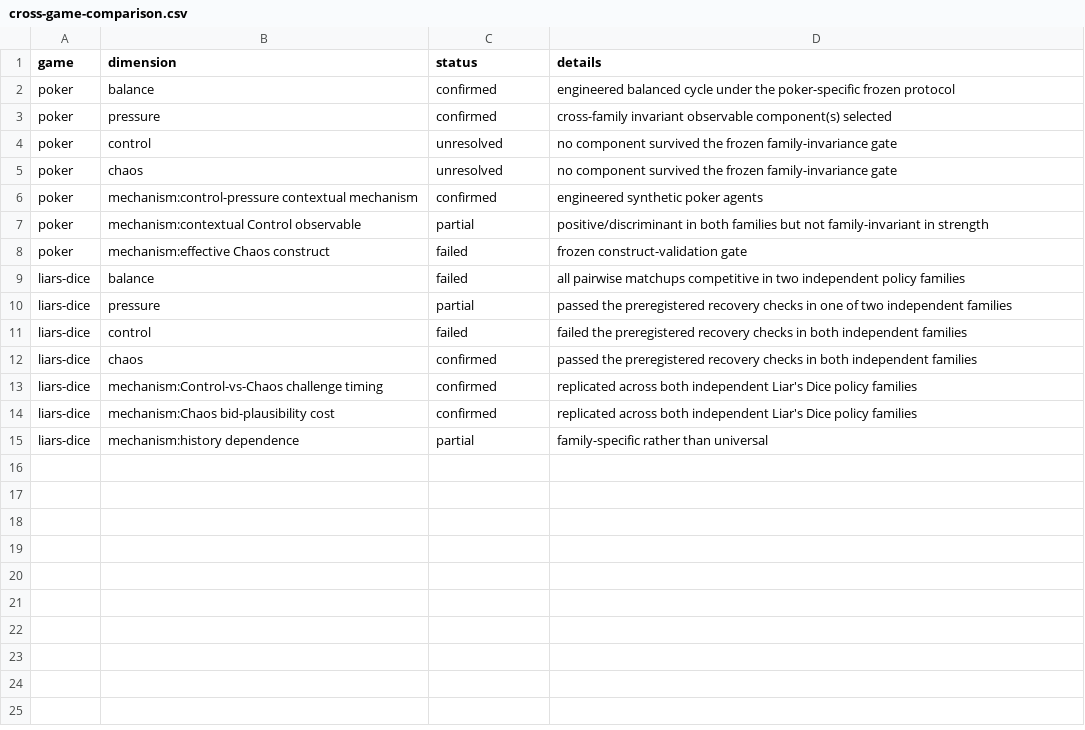
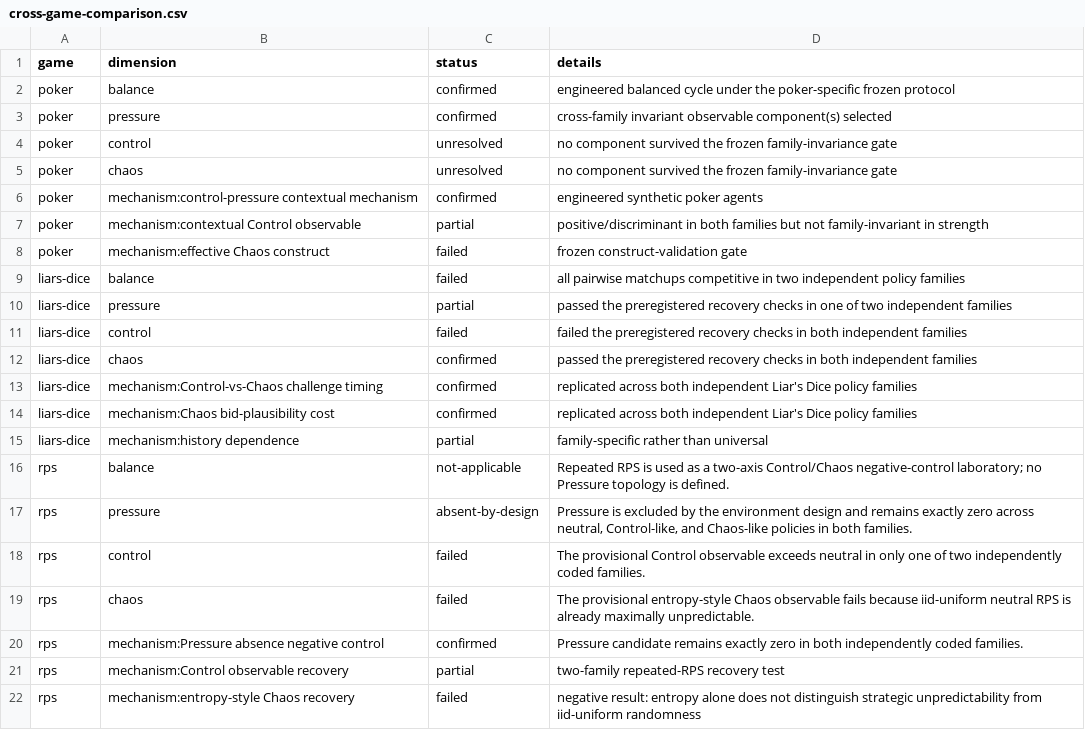
Before and after one commit to HussainAther/pcc-cross-game, a CSV file: validation/cross-game-comparison.csv, drawn as a sheet; the diff names each change by its address in the sheet, - before the commit and + after, or states it on an @@ line.

```diff
--- a/validation/cross-game-comparison.csv
+++ b/validation/cross-game-comparison.csv
+row 16: rps | balance | not-applicable | Repeated RPS is used as a two-axis Control/Chaos negative-control laboratory; no Pressure topology is defined.
+row 17: rps | pressure | absent-by-design | Pressure is excluded by the environment design and remains exactly zero across neutral, Control-like, and Chaos-like policies in both families.
+row 18: rps | control | failed | The provisional Control observable exceeds neutral in only one of two independently coded families.
+row 19: rps | chaos | failed | The provisional entropy-style Chaos observable fails because iid-uniform neutral RPS is already maximally unpredictable.
+row 20: rps | mechanism:Pressure absence negative control | confirmed | Pressure candidate remains exactly zero in both independently coded families.
+row 21: rps | mechanism:Control observable recovery | partial | two-family repeated-RPS recovery test
+row 22: rps | mechanism:entropy-style Chaos recovery | failed | negative result: entropy alone does not distinguish strategic unpredictability from iid-uniform randomness
```
Also changed, not shown: 17 other files.
